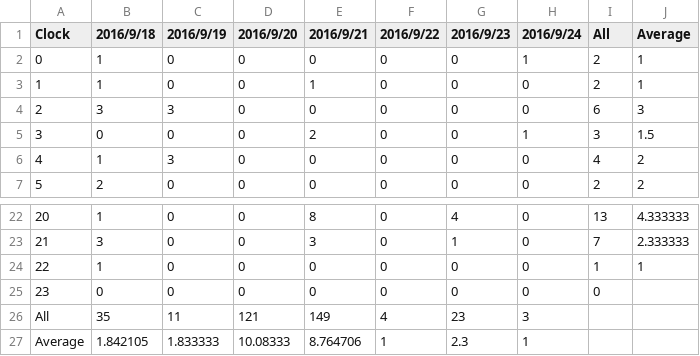
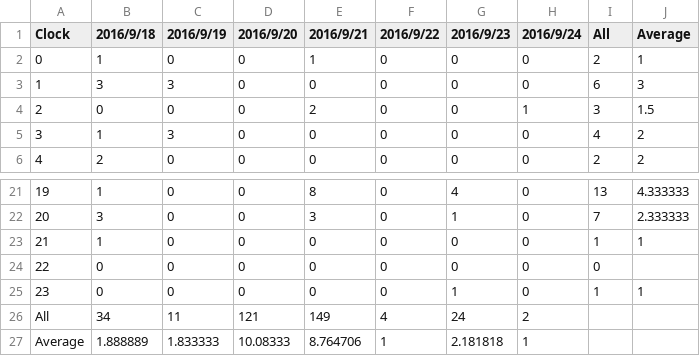
Before and after one commit to srsplabo/srsp_data, a CSV file: 1290000399D6/daily_clock_report/20160918_AE_1290000399D6.csv, drawn as a sheet; only a part is shown, gaps mark what is left out; removed rows and columns are numbered as before the commit, all else as after; the diff names each change by its address in the sheet, - before the commit and + after, or states it on an @@ line.

```diff
--- a/1290000399D6/daily_clock_report/20160918_AE_1290000399D6.csv
+++ b/1290000399D6/daily_clock_report/20160918_AE_1290000399D6.csv
-row 2: 0 | 1 | 0 | 0 | 0 | 0 | 0 | 1 | 2 | 1
@@ column A (Clock) renumbered between rows 2 and 24 @@
+row 25: 23 | 0 | 0 | 0 | 0 | 0 | 1 | 0 | 1 | 1
-B26 (2016/9/18): 35
+B26 (2016/9/18): 34
-G26 (2016/9/23): 23
+G26 (2016/9/23): 24
-H26 (2016/9/24): 3
+H26 (2016/9/24): 2
-B27 (2016/9/18): 1.842105
+B27 (2016/9/18): 1.888889
-G27 (2016/9/23): 2.3
+G27 (2016/9/23): 2.181818
```
Also changed, not shown: 1290000399D6/daily_clock_report/20160925_AE_1290000399D6.csv, 129000039A0C/daily_clock_report/20160925_HU_129000039A0C.csv, 18 other files.
